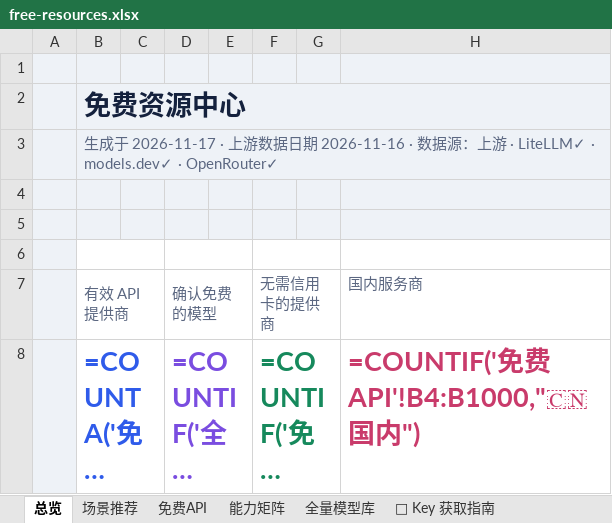
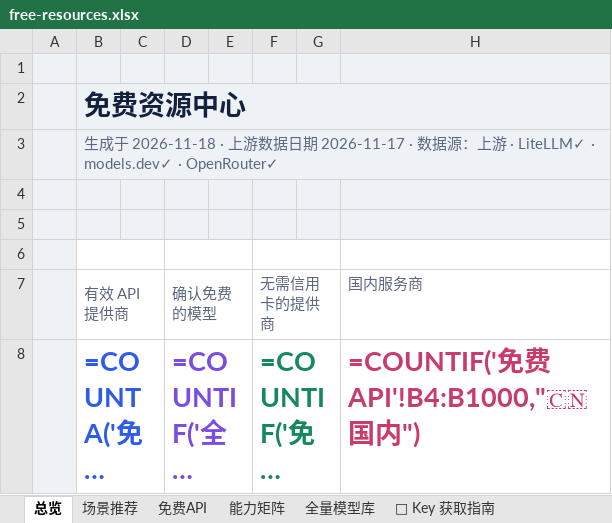
Before and after one commit to mi-agent/resources, an Excel workbook: free-resources.xlsx, sheet 总览, drawn as a sheet; only a part is shown; long unchanged cells end in …; values as stored, in another font and other column widths than the file's, no borders; formulas without a stored value are shown as written; the diff names each change by its address in the sheet, - before the commit and + after, or states it on an @@ line.

```diff
--- a/free-resources.xlsx (sheet 总览)
+++ b/free-resources.xlsx (sheet 总览)
-B3 (有效 API 提供商): …于 2026-11-17 · 上游数据日期 2026-11-16 · 数…
+B3 (有效 API 提供商): …于 2026-11-18 · 上游数据日期 2026-11-17 · 数…
```
Also changed, not shown: sheet 全量模型库, sheet ✅ 免费可用模型, sheet 场景推荐, sheet 其他免费资源, sheet 能力矩阵, sheet 免费API, 2 more sheets, 3 other files.
